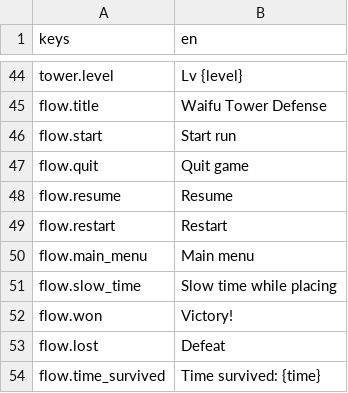
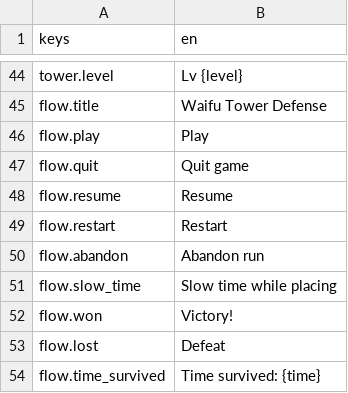
Before and after one commit to adrienlamotte/w-td, a CSV file: game/loc/strings.csv, drawn as a sheet; only a part is shown, gaps mark what is left out; removed rows and columns are numbered as before the commit, all else as after; the diff covers the shown part only; the diff names each change by its address in the sheet, - before the commit and + after, or states it on an @@ line.

```diff
--- a/game/loc/strings.csv
+++ b/game/loc/strings.csv
-row 46: flow.start | Start run
+row 46: flow.play | Play
-row 50: flow.main_menu | Main menu
+row 50: flow.abandon | Abandon run
```
Also changed, not shown: 22 added rows elsewhere in this file, 31 other files.
